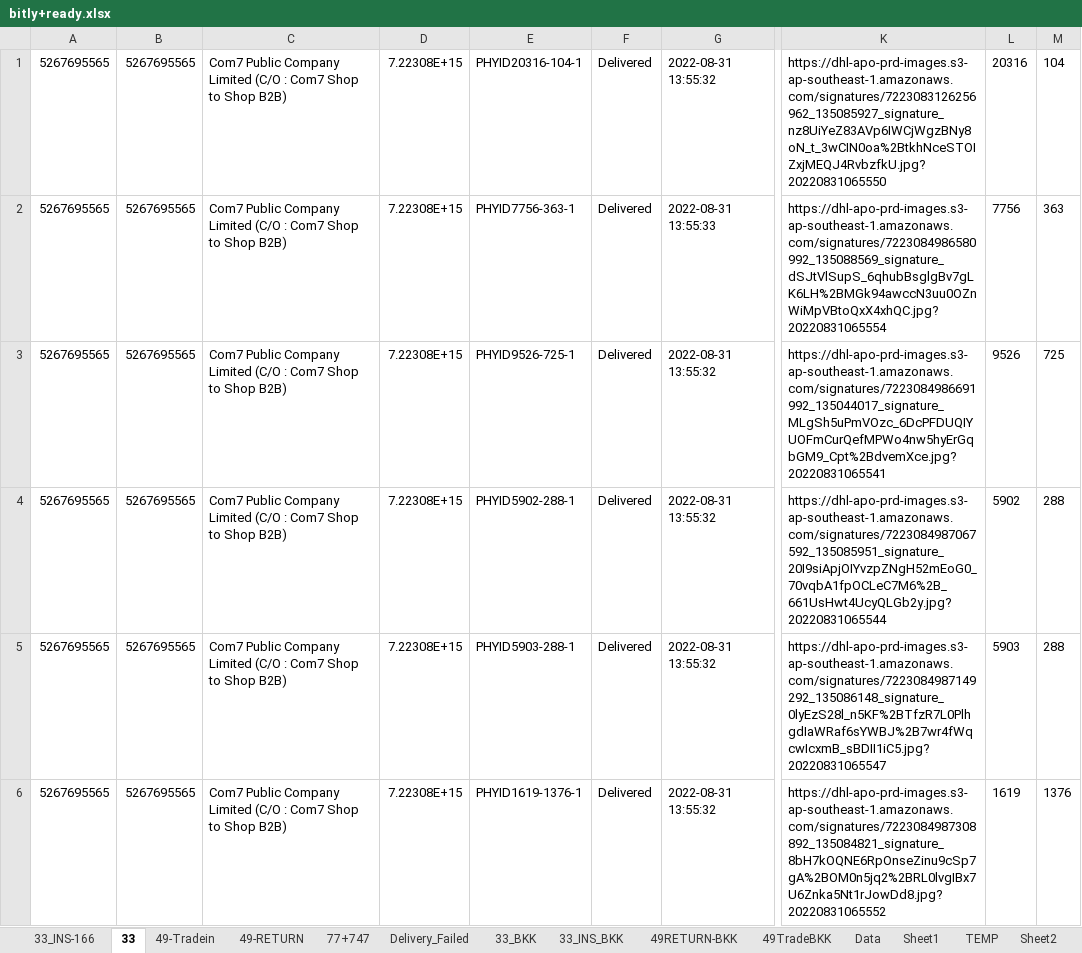
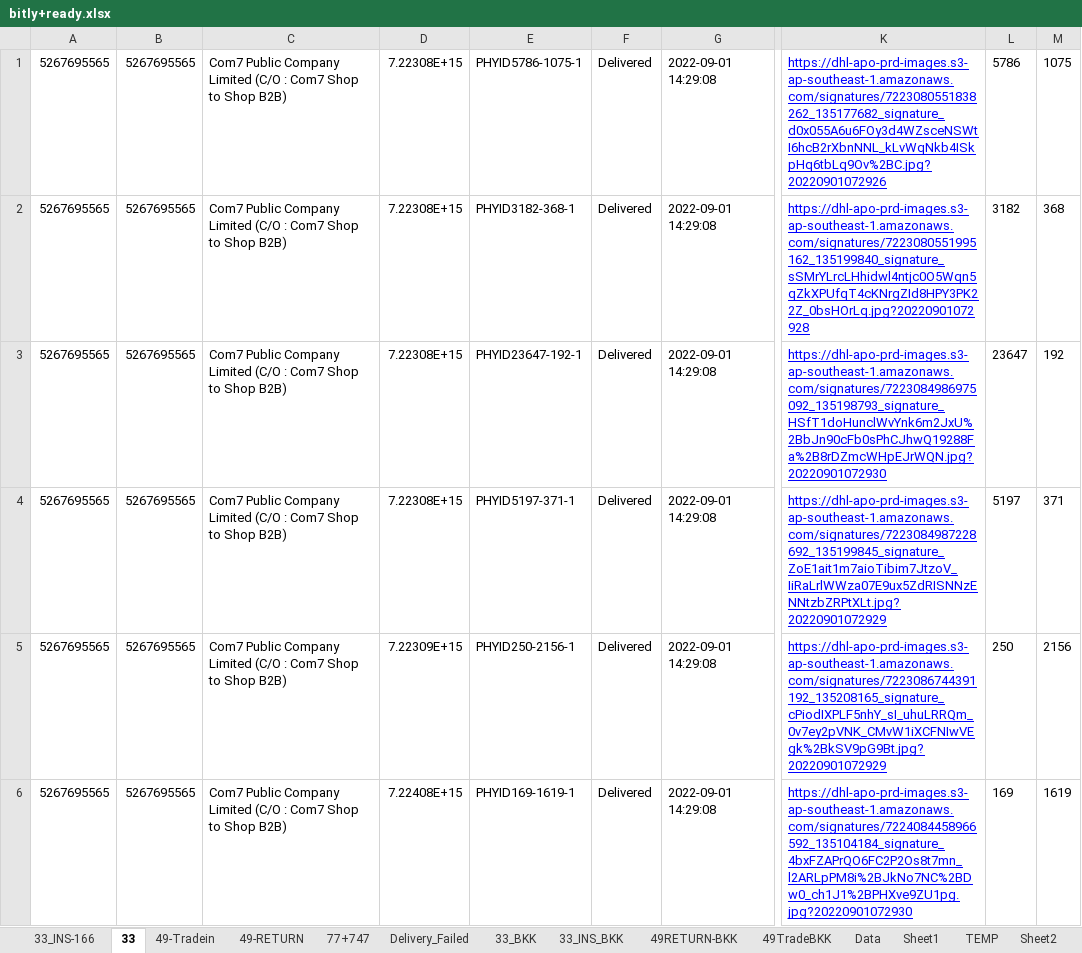
Before and after one commit to famasf1/my-work-python-script, an Excel workbook: bitly+ready.xlsx, sheet 33, drawn as a sheet; only a part is shown, gaps mark what is left out; values as stored, in another font and other column widths than the file's, no borders; the diff covers the shown part only; the diff names each change by its address in the sheet, - before the commit and + after, or states it on an @@ line.

```diff
--- a/bitly+ready.xlsx (sheet 33)
+++ b/bitly+ready.xlsx (sheet 33)
-E1: PHYID20316-104-1
+E1: PHYID5786-1075-1
-G1: 2022-08-31 13:55:32
+G1: 2022-09-01 14:29:08
-K1: https://dhl-apo-prd-images.s3-ap-southeast-1.amazonaws.com/signatures/7223083126256962_135085927_signature_nz8UiYeZ83AVp6IWCjWgzBNy8oN_t_3wCIN0oa%2BtkhNceSTOIZxjMEQJ4RvbzfkU.jpg?20220831065550
+K1: https://dhl-apo-prd-images.s3-ap-southeast-1.amazonaws.com/signatures/7223080551838262_135177682_signature_d0x055A6u6FOy3d4WZsceNSWtI6hcB2rXbnNNL_kLvWqNkb4ISkpHq6tbLq9Ov%2BC.jpg?20220901072926
@@ K1:K6 underline: off → on, text colour: black → #0000FF @@
-L1: 20316
+L1: 5786
-M1: 104
+M1: 1075
-E2: PHYID7756-363-1
+E2: PHYID3182-368-1
-G2: 2022-08-31 13:55:33
+G2: 2022-09-01 14:29:08
-K2: https://dhl-apo-prd-images.s3-ap-southeast-1.amazonaws.com/signatures/7223084986580992_135088569_signature_dSJtVlSupS_6qhubBsglgBv7gLK6LH%2BMGk94awccN3uu0OZnWiMpVBtoQxX4xhQC.jpg?20220831065554
+K2: https://dhl-apo-prd-images.s3-ap-southeast-1.amazonaws.com/signatures/7223080551995162_135199840_signature_sSMrYLrcLHhidwl4ntjc0O5Wqn5qZkXPUfqT4cKNrgZId8HPY3PK22Z_0bsHOrLq.jpg?20220901072928
-L2: 7756
+L2: 3182
-M2: 363
+M2: 368
-E3: PHYID9526-725-1
+E3: PHYID23647-192-1
-G3:G6: 2022-08-31 13:55:32
+G3:G6: 2022-09-01 14:29:08
-K3: https://dhl-apo-prd-images.s3-ap-southeast-1.amazonaws.com/signatures/7223084986691992_135044017_signature_MLgSh5uPmVOzc_6DcPFDUQIYUOFmCurQefMPWo4nw5hyErGqbGM9_Cpt%2BdvemXce.jpg?20220831065541
+K3: https://dhl-apo-prd-images.s3-ap-southeast-1.amazonaws.com/signatures/7223084986975092_135198793_signature_HSfT1doHunclWvYnk6m2JxU%2BbJn90cFb0sPhCJhwQ19288Fa%2B8rDZmcWHpEJrWQN.jpg?20220901072930
-L3: 9526
+L3: 23647
-M3: 725
+M3: 192
-E4: PHYID5902-288-1
+E4: PHYID5197-371-1
-K4: https://dhl-apo-prd-images.s3-ap-southeast-1.amazonaws.com/signatures/7223084987067592_135085951_signature_20I9siApjOIYvzpZNgH52mEoG0_70vqbA1fpOCLeC7M6%2B_661UsHwt4UcyQLGb2y.jpg?20220831065544
+K4: https://dhl-apo-prd-images.s3-ap-southeast-1.amazonaws.com/signatures/7223084987228692_135199845_signature_ZoE1ait1m7aioTibim7JtzoV_IiRaLrlWWza07E9ux5ZdRISNNzENNtzbZRPtXLt.jpg?20220901072929
-L4: 5902
+L4: 5197
-M4: 288
+M4: 371
-D5: 7.22308E+15
+D5: 7.22309E+15
-E5: PHYID5903-288-1
+E5: PHYID250-2156-1
-K5: https://dhl-apo-prd-images.s3-ap-southeast-1.amazonaws.com/signatures/7223084987149292_135086148_signature_0lyEzS28l_n5KF%2BTfzR7L0PlhgdIaWRaf6sYWBJ%2B7wr4fWqcwIcxmB_sBDII1iC5.jpg?20220831065547
+K5: https://dhl-apo-prd-images.s3-ap-southeast-1.amazonaws.com/signatures/7223086744391192_135208165_signature_cPiodIXPLF5nhY_sI_uhuLRRQm_0v7ey2pVNK_CMvW1iXCFNIwVEgk%2BkSV9pG9Bt.jpg?20220901072929
-L5: 5903
+L5: 250
-M5: 288
+M5: 2156
-D6: 7.22308E+15
+D6: 7.22408E+15
-E6: PHYID1619-1376-1
+E6: PHYID169-1619-1
-K6: https://dhl-apo-prd-images.s3-ap-southeast-1.amazonaws.com/signatures/7223084987308892_135084821_signature_8bH7kOQNE6RpOnseZinu9cSp7gA%2BOM0n5jq2%2BRL0lvgIBx7U6Znka5Nt1rJowDd8.jpg?20220831065552
+K6: https://dhl-apo-prd-images.s3-ap-southeast-1.amazonaws.com/signatures/7224084458966592_135104184_signature_4bxFZAPrQO6FC2P2Os8t7mn_l2ARLpPM8i%2BJkNo7NC%2BDw0_ch1J1%2BPHXve9ZU1pg.jpg?20220901072930
-L6: 1619
+L6: 169
-M6: 1376
+M6: 1619
```
Also changed, not shown: 11 removed rows, 121 edited cells and cell formats elsewhere in this sheet, sheet 77+747, sheet 49-RETURN, sheet 49-Tradein, sheet 33_INS-166, sheet 33_BKK, sheet 49TradeBKK, 2 more sheets, Autostockin/ยิงรับ 49.xlsx, Greenbox/กล่องเขียว.xlsx, 11 other files.
